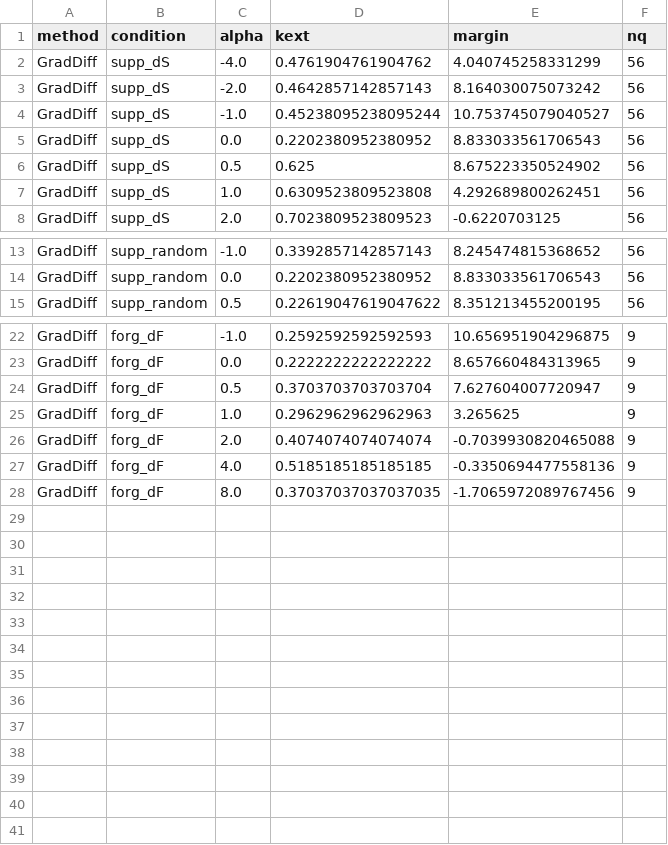
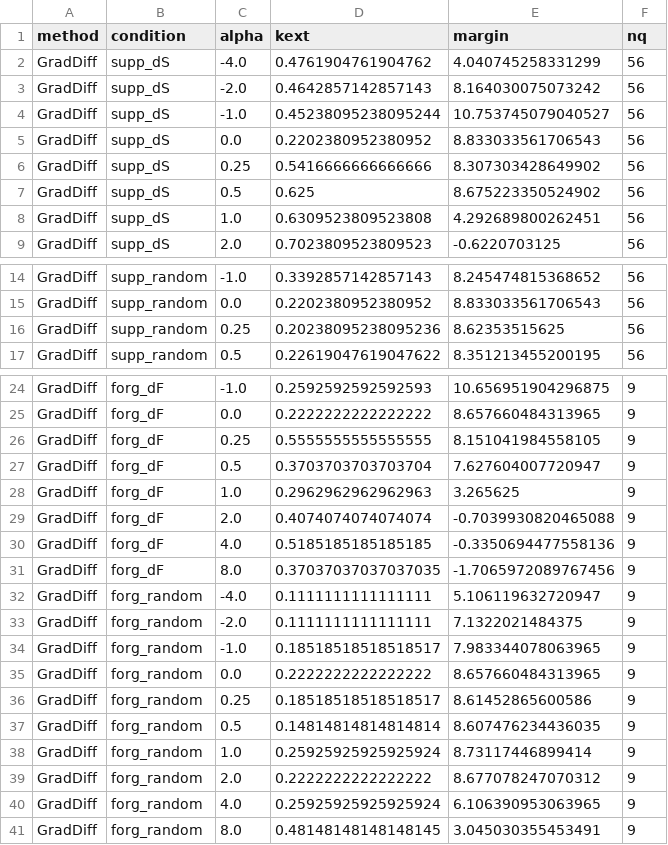
Before and after one commit to YuvalMandel/HiddenKnowledgeAfterUnlearning_attempt1, a CSV file: plots/activation_vectors/causal_recover_GradDiff.csv, drawn as a sheet; only a part is shown, gaps mark what is left out.

```diff
--- a/plots/activation_vectors/causal_recover_GradDiff.csv
+++ b/plots/activation_vectors/causal_recover_GradDiff.csv
@@ -5,2 +5,3 @@ GradDiff,supp_dS,-1.0,0.45238095238095244,10.753745079040527,56
 GradDiff,supp_dS,0.0,0.2202380952380952,8.833033561706543,56
+GradDiff,supp_dS,0.25,0.5416666666666666,8.307303428649902,56
 GradDiff,supp_dS,0.5,0.625,8.675223350524902,56
@@ -14,2 +15,3 @@ GradDiff,supp_random,-1.0,0.3392857142857143,8.245474815368652,56
 GradDiff,supp_random,0.0,0.2202380952380952,8.833033561706543,56
+GradDiff,supp_random,0.25,0.20238095238095236,8.62353515625,56
 GradDiff,supp_random,0.5,0.22619047619047622,8.351213455200195,56
@@ -23,2 +25,3 @@ GradDiff,forg_dF,-1.0,0.2592592592592593,10.656951904296875,9
 GradDiff,forg_dF,0.0,0.2222222222222222,8.657660484313965,9
+GradDiff,forg_dF,0.25,0.5555555555555555,8.151041984558105,9
 GradDiff,forg_dF,0.5,0.3703703703703704,7.627604007720947,9
@@ -28 +31,11 @@ GradDiff,forg_dF,4.0,0.5185185185185185,-0.3350694477558136,9
 GradDiff,forg_dF,8.0,0.37037037037037035,-1.7065972089767456,9
+GradDiff,forg_random,-4.0,0.1111111111111111,5.106119632720947,9
+GradDiff,forg_random,-2.0,0.1111111111111111,7.1322021484375,9
+GradDiff,forg_random,-1.0,0.18518518518518517,7.983344078063965,9
+GradDiff,forg_random,0.0,0.2222222222222222,8.657660484313965,9
+GradDiff,forg_random,0.25,0.18518518518518517,8.61452865600586,9
+GradDiff,forg_random,0.5,0.14814814814814814,8.607476234436035,9
+GradDiff,forg_random,1.0,0.25925925925925924,8.73117446899414,9
+GradDiff,forg_random,2.0,0.2222222222222222,8.677078247070312,9
+GradDiff,forg_random,4.0,0.25925925925925924,6.106390953063965,9
+GradDiff,forg_random,8.0,0.48148148148148145,3.045030355453491,9
```
Also changed, not shown: plots/activation_vectors/causal_recover_ELM.csv, plots/activation_vectors/causal_recover_RMU-LAT.csv, 5 other files.
